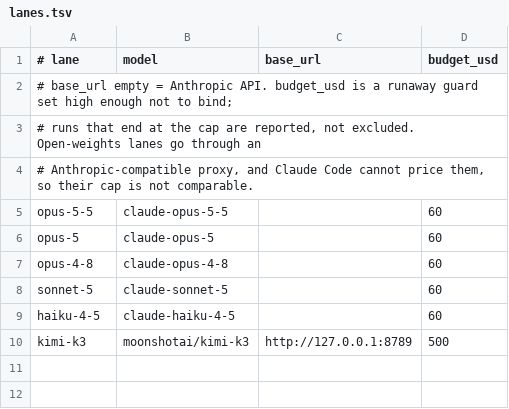
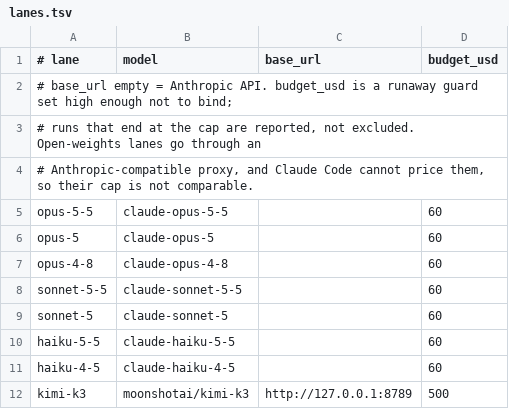
Before and after one commit to catalystneuro/afs-harness, a TSV file: harness/lanes.tsv, drawn as a sheet.

```diff
--- a/harness/lanes.tsv
+++ b/harness/lanes.tsv
@@ -7,3 +7,5 @@ opus-5	claude-opus-5		60
 opus-4-8	claude-opus-4-8		60
+sonnet-5-5	claude-sonnet-5-5		60
 sonnet-5	claude-sonnet-5		60
+haiku-5-5	claude-haiku-5-5		60
 haiku-4-5	claude-haiku-4-5		60
```
Also changed, not shown: 2 other files.
